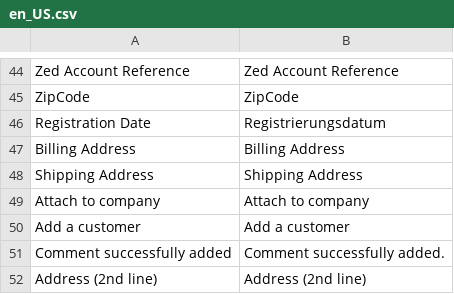
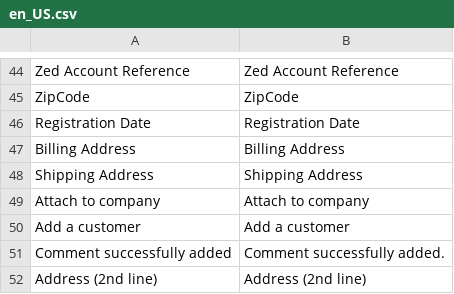
Before and after one commit to spryker/customer, a CSV file: data/translation/Zed/en_US.csv, drawn as a sheet; only a part is shown, gaps mark what is left out; the diff names each change by its address in the sheet, - before the commit and + after, or states it on an @@ line.

Commit message:
fixed translation (#8477)
TE-9412 Wrong field title in table

```diff
--- a/data/translation/Zed/en_US.csv
+++ b/data/translation/Zed/en_US.csv
-B46: Registrierungsdatum
+B46: Registration Date
```
